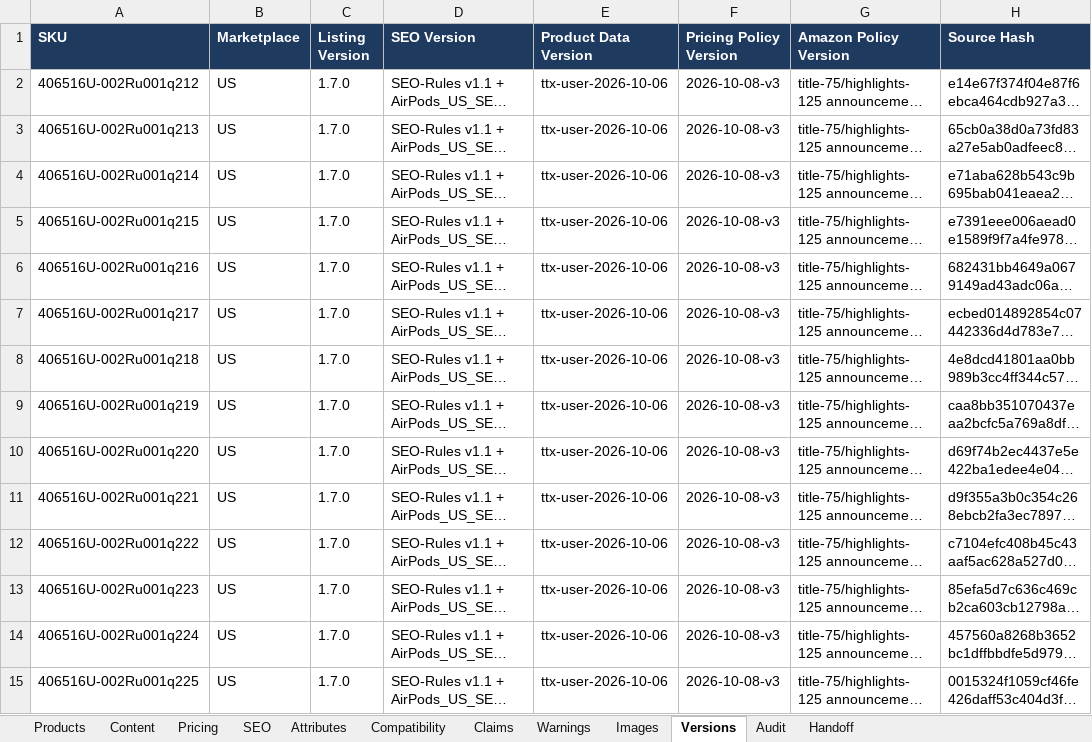
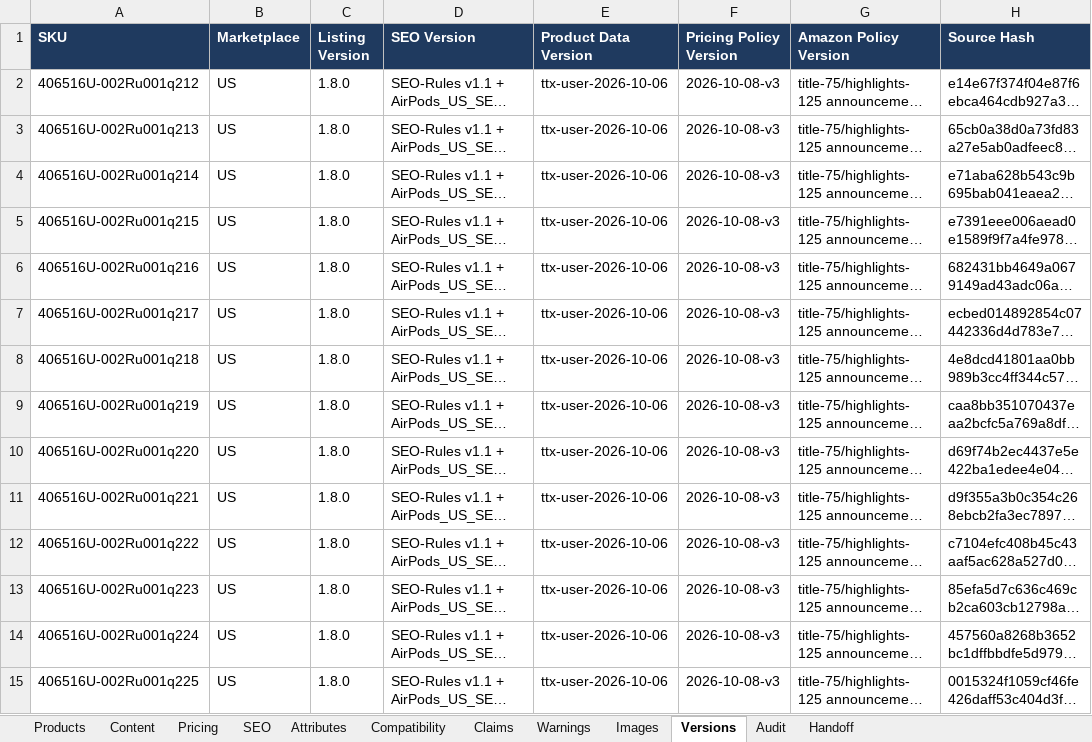
Before and after one commit to business2business17-ui/406, an Excel workbook: output/xlsx/AirPods_US_Agent1_Review_batch001.xlsx, sheet Versions, drawn as a sheet; only a part is shown; long unchanged cells end in …; values as stored, in another font and other column widths than the file's, no borders; the diff covers the shown part only; the diff names each change by its address in the sheet, - before the commit and + after, or states it on an @@ line.

```diff
--- a/output/xlsx/AirPods_US_Agent1_Review_batch001.xlsx (sheet Versions)
+++ b/output/xlsx/AirPods_US_Agent1_Review_batch001.xlsx (sheet Versions)
-C2:C15 (Listing Version): 1.7.0
+C2:C15 (Listing Version): 1.8.0
```
Also changed, not shown: 116 edited cells elsewhere in this sheet, sheet Warnings, sheet Handoff, sheet Pricing, sheet Attributes, sheet Audit, 14 other files.
